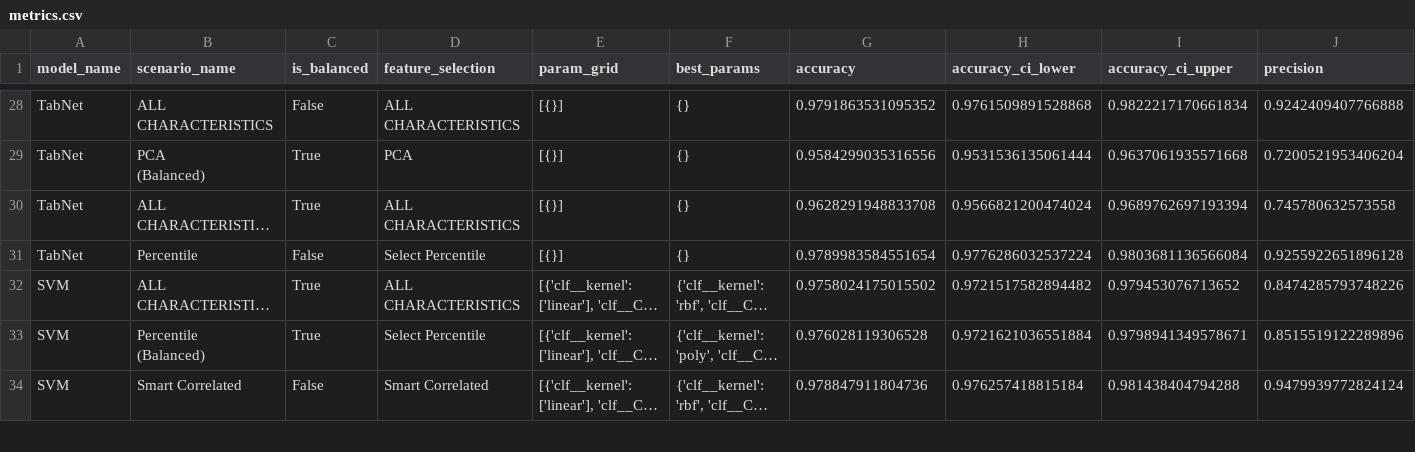
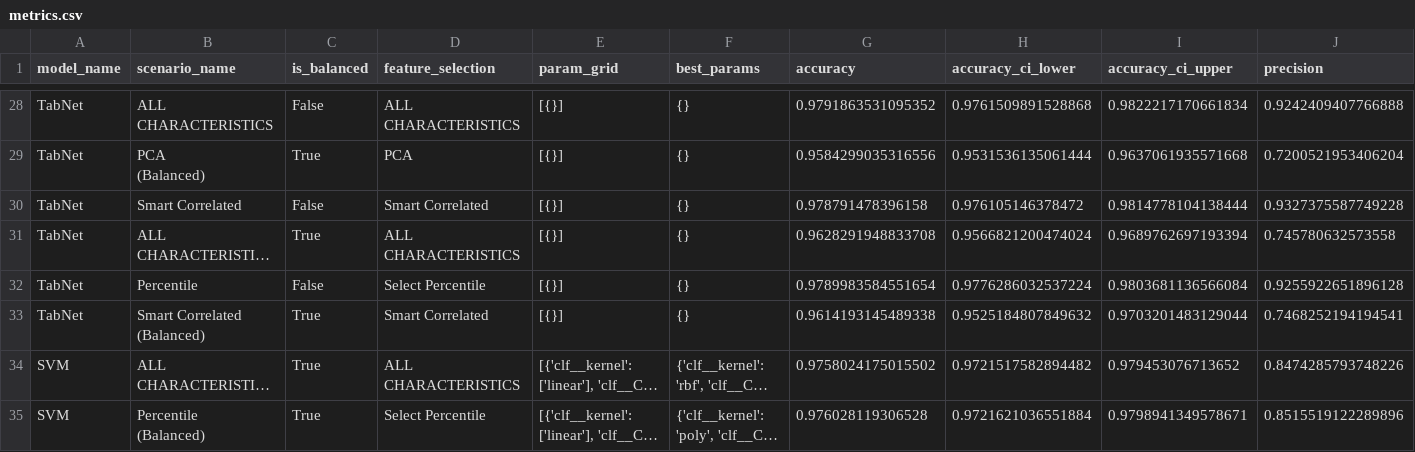
Before and after one commit to itsmeale/sin5007, a CSV file: data/results/metrics.csv, drawn as a sheet; only a part is shown, gaps mark what is left out; the shorter side is filled out with more unchanged rows; long unchanged cells end in …; rows hold the shown columns only; ↵ is a line break in a cell; the diff names each change by its address in the sheet, - before the commit and + after, or states it on an @@ line.

```diff
--- a/data/results/metrics.csv
+++ b/data/results/metrics.csv
+row 30: TabNet | Smart Correlated | False | Smart Correlated | [{}] | {} | 0.978791478396158 | 0.976105146378472 | 0.9814778104138444 | 0.9327375587749228
+row 33: TabNet | Smart Correlated ↵ (Balanced) | True | Smart Correlated | [{}] | {} | 0.9614193145489338 | 0.9525184807849632 | 0.9703201483129044 | 0.7468252194194541
```
Also changed, not shown: data/results/tabnet/tabnet-smart-correlated.csv, 9 other files.
